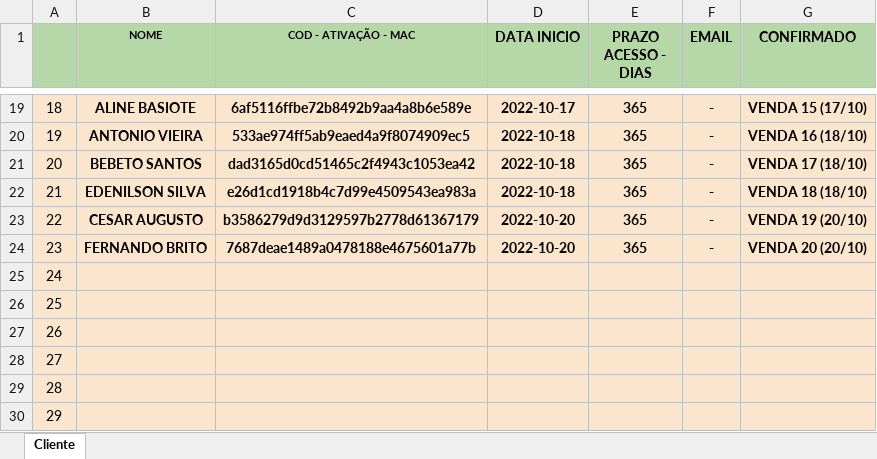
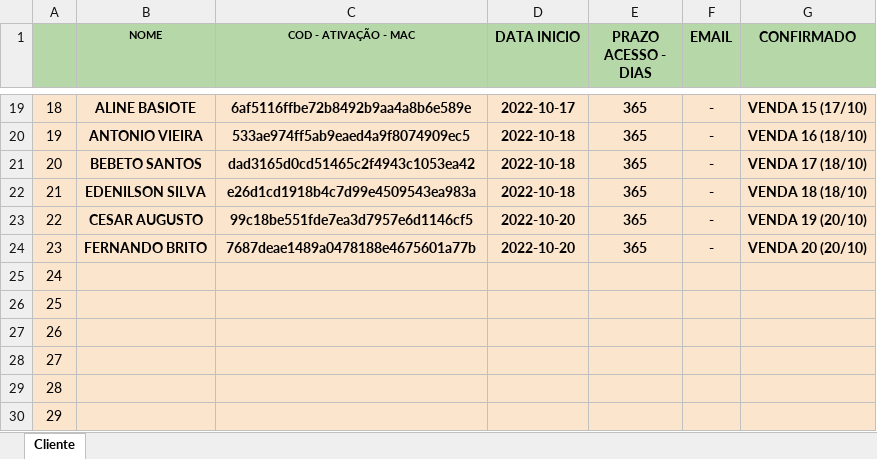
Before and after one commit to kdukdukdu/public, an Excel workbook: lista_cliente_bot_royale.xlsx, sheet Cliente, drawn as a sheet; only a part is shown, gaps mark what is left out; values as stored, in another font and other column widths than the file's, no borders; charts and pictures and conditional formats not drawn; the diff names each change by its address in the sheet, - before the commit and + after, or states it on an @@ line.

Commit message:
Add files via upload

```diff
--- a/lista_cliente_bot_royale.xlsx (sheet Cliente)
+++ b/lista_cliente_bot_royale.xlsx (sheet Cliente)
-C23 (COD - ATIVAÇÃO - MAC): b3586279d9d3129597b2778d61367179
+C23 (COD - ATIVAÇÃO - MAC): 99c18be551fde7ea3d7957e6d1146cf5
```
